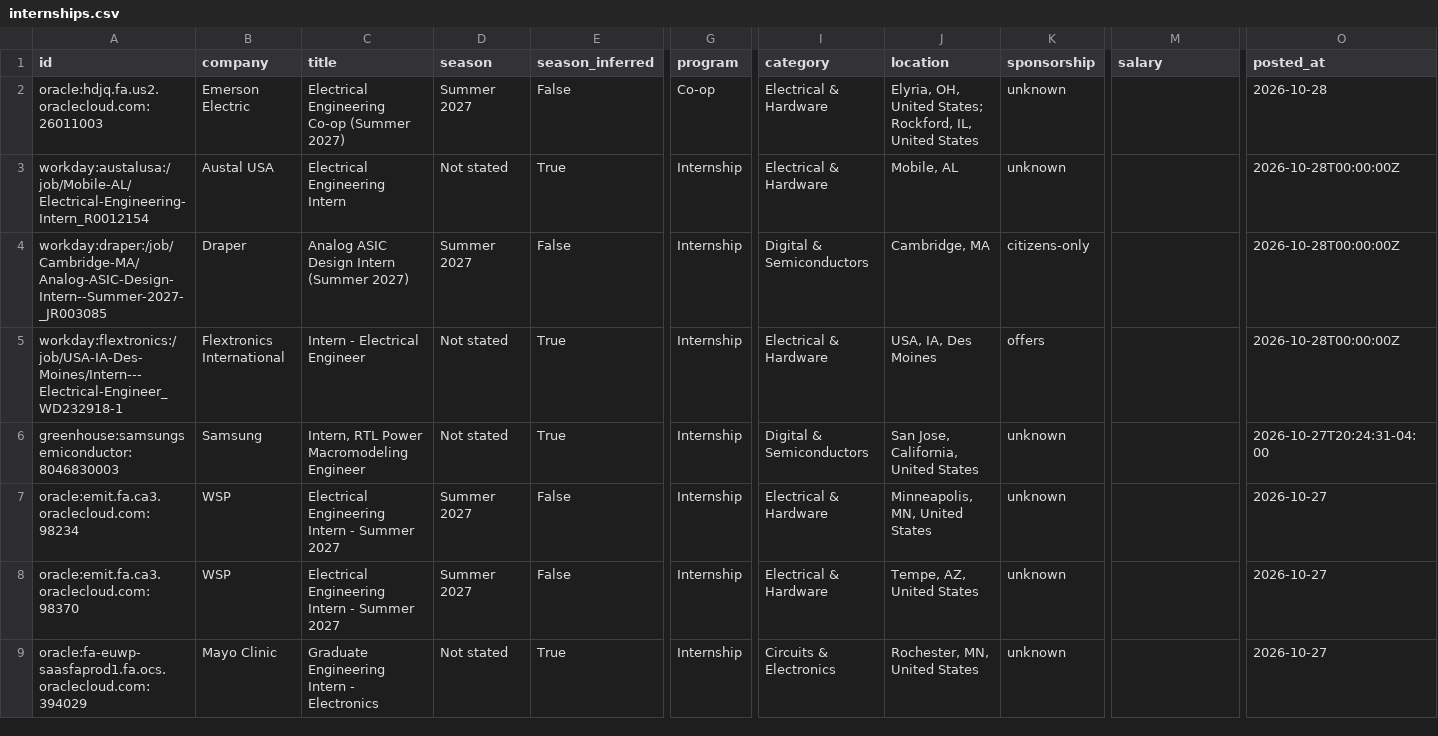
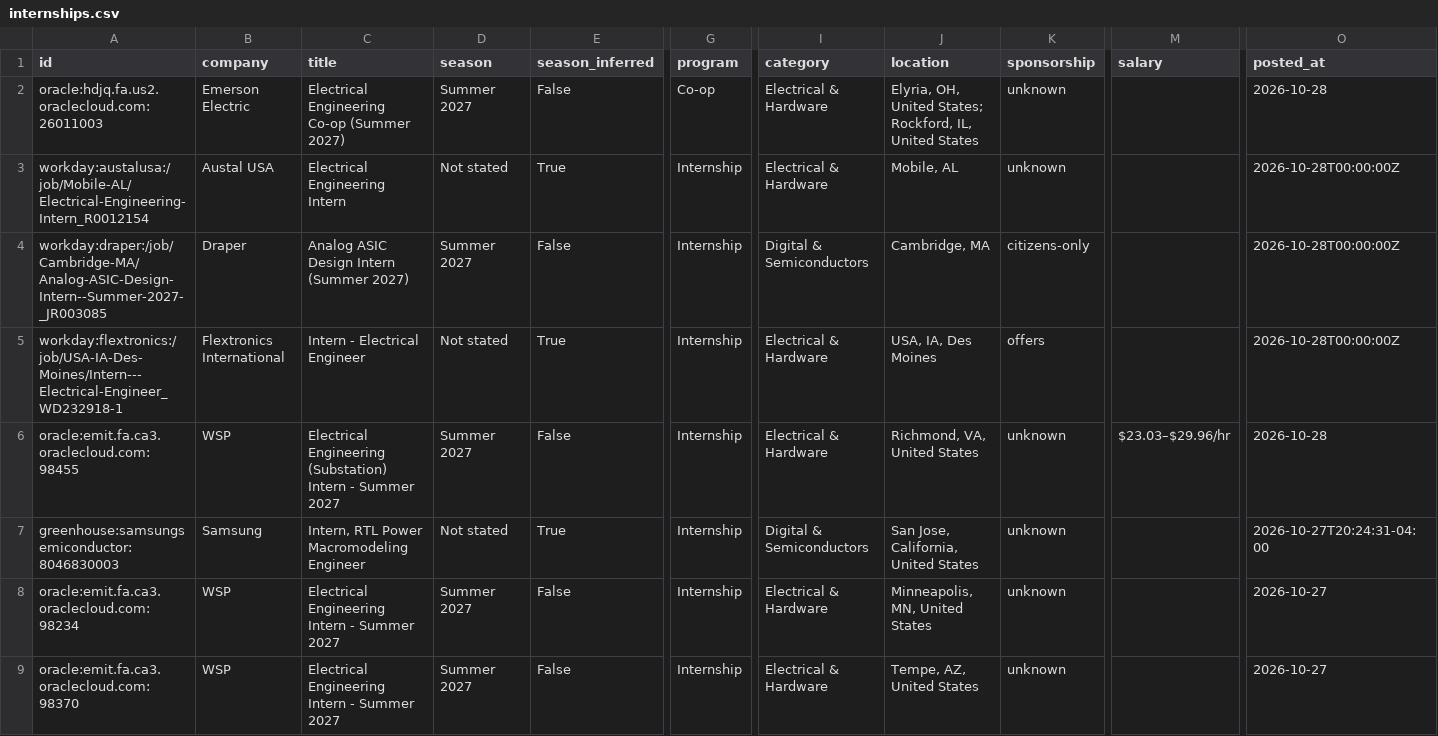
Before and after one commit to austinwright-eng/Automated-List-of-Electrical-Engineering-Internships, a CSV file: data/internships.csv, drawn as a sheet; only a part is shown, gaps mark what is left out; the shorter side is filled out with more unchanged rows; rows hold the shown columns only; the diff names each change by its address in the sheet, - before the commit and + after, or states it on an @@ line.

```diff
--- a/data/internships.csv
+++ b/data/internships.csv
+row 6: oracle:emit.fa.ca3.oraclecloud.com:98455 | WSP | Electrical Engineering (Substation) Intern - Summer 2027 | Summer 2027 | False | Internship | Electrical & Hardware | Richmond, VA, United States | unknown | $23.03–$29.96/hr | 2026-10-28
```
Also changed, not shown: docs/internships.csv, 14 other files.
